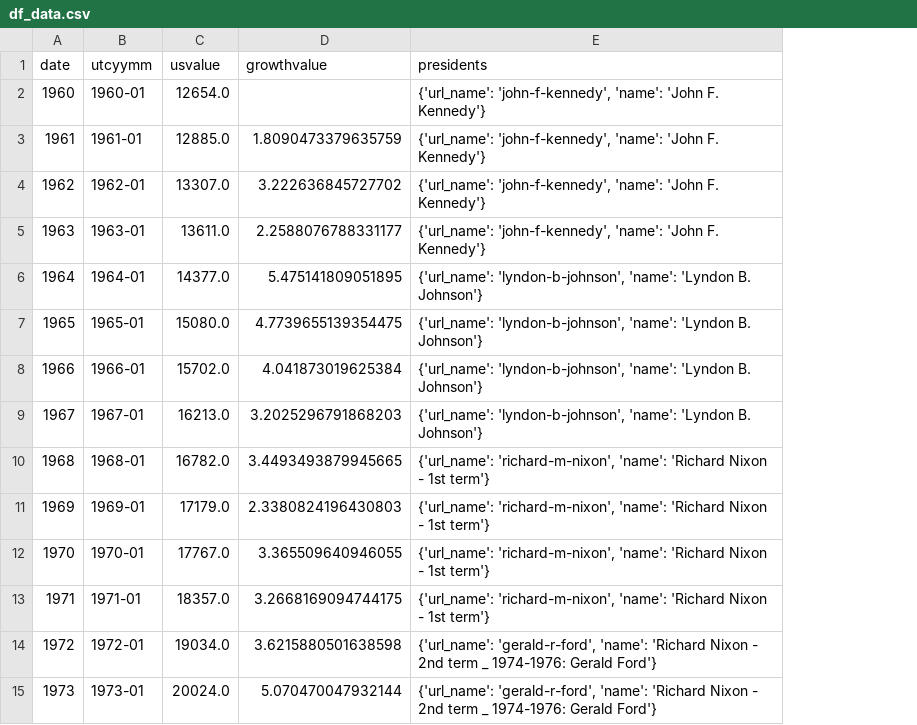
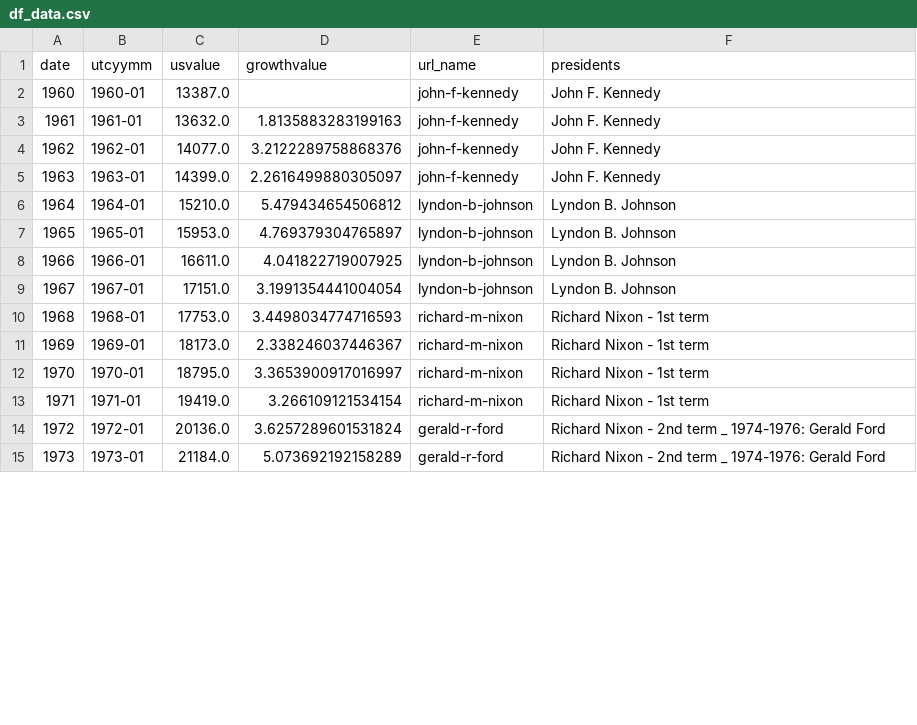
Before and after one commit to infovote-io/dashboard, a CSV file: docs/assets/charts/data/df_data.csv, drawn as a sheet; only a part is shown; addresses are those after the commit; the diff covers the shown part only; the diff names each change by its address in the sheet, - before the commit and + after, or states it on an @@ line.

Commit message:
update president names, prepare social cards

```diff
--- a/docs/assets/charts/data/df_data.csv
+++ b/docs/assets/charts/data/df_data.csv
+column E (url_name), rows 2-15: john-f-kennedy | john-f-kennedy | john-f-kennedy | john-f-kennedy | lyndon-b-johnson | lyndon-b-johnson | lyndon-b-johnson | lyndon-b-johnson | richard-m-nixon | richard-m-nixon | richard-m-nixon | richard-m-nixon | gerald-r-ford | gerald-r-ford
-C2 (usvalue): 12654.0
+C2 (usvalue): 13387.0
-F2:F5 (presidents): {'url_name': 'john-f-kennedy', 'name': 'John F. Kennedy'}
+F2:F5 (presidents): John F. Kennedy
-C3 (usvalue): 12885.0
+C3 (usvalue): 13632.0
-D3 (growthvalue): 1.8090473379635759
+D3 (growthvalue): 1.8135883283199163
-C4 (usvalue): 13307.0
+C4 (usvalue): 14077.0
-D4 (growthvalue): 3.222636845727702
+D4 (growthvalue): 3.2122289758868376
-C5 (usvalue): 13611.0
+C5 (usvalue): 14399.0
-D5 (growthvalue): 2.2588076788331177
+D5 (growthvalue): 2.2616499880305097
-C6 (usvalue): 14377.0
+C6 (usvalue): 15210.0
-D6 (growthvalue): 5.475141809051895
+D6 (growthvalue): 5.479434654506812
-F6:F9 (presidents): {'url_name': 'lyndon-b-johnson', 'name': 'Lyndon B. Johnson'}
+F6:F9 (presidents): Lyndon B. Johnson
-C7 (usvalue): 15080.0
+C7 (usvalue): 15953.0
-D7 (growthvalue): 4.7739655139354475
+D7 (growthvalue): 4.769379304765897
-C8 (usvalue): 15702.0
+C8 (usvalue): 16611.0
-D8 (growthvalue): 4.041873019625384
+D8 (growthvalue): 4.041822719007925
-C9 (usvalue): 16213.0
+C9 (usvalue): 17151.0
-D9 (growthvalue): 3.2025296791868203
+D9 (growthvalue): 3.1991354441004054
-C10 (usvalue): 16782.0
+C10 (usvalue): 17753.0
-D10 (growthvalue): 3.4493493879945665
+D10 (growthvalue): 3.4498034774716593
-F10:F13 (presidents): {'url_name': 'richard-m-nixon', 'name': 'Richard Nixon - 1st term'}
+F10:F13 (presidents): Richard Nixon - 1st term
-C11 (usvalue): 17179.0
+C11 (usvalue): 18173.0
-D11 (growthvalue): 2.3380824196430803
+D11 (growthvalue): 2.338246037446367
-C12 (usvalue): 17767.0
+C12 (usvalue): 18795.0
-D12 (growthvalue): 3.365509640946055
+D12 (growthvalue): 3.3653900917016997
-C13 (usvalue): 18357.0
+C13 (usvalue): 19419.0
-D13 (growthvalue): 3.2668169094744175
+D13 (growthvalue): 3.266109121534154
-C14 (usvalue): 19034.0
+C14 (usvalue): 20136.0
-D14 (growthvalue): 3.6215880501638598
+D14 (growthvalue): 3.6257289601531824
-F14:F15 (presidents): {'url_name': 'gerald-r-ford', 'name': 'Richard Nixon - 2nd term _ 1974-1976: Gerald Ford'}
+F14:F15 (presidents): Richard Nixon - 2nd term _ 1974-1976: Gerald Ford
-C15 (usvalue): 20024.0
+C15 (usvalue): 21184.0
-D15 (growthvalue): 5.070470047932144
+D15 (growthvalue): 5.073692192158289
```
Also changed, not shown: 148 edited cells elsewhere in this file, 2 other files.
